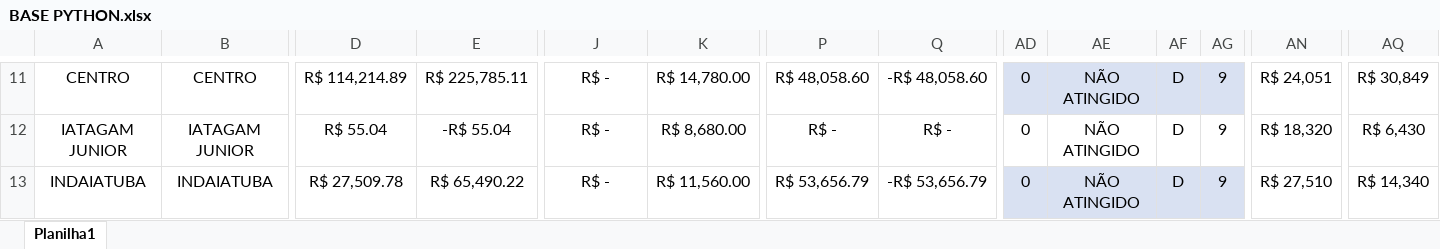
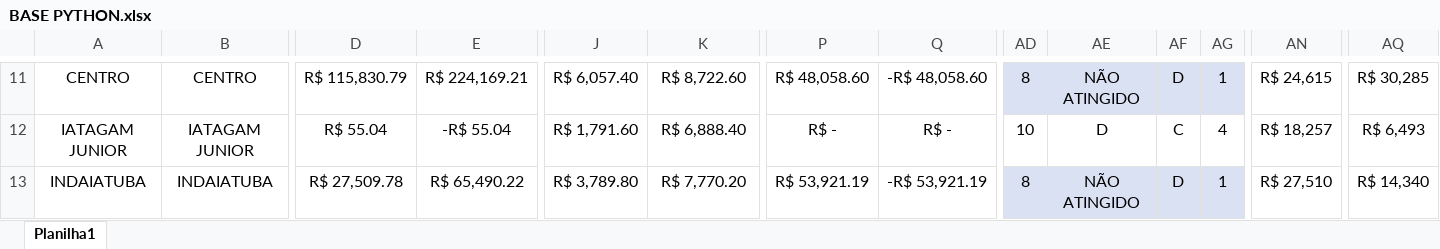
Before and after one commit to JoaoCanhadas/acompanhamento-diario, an Excel workbook: BASE PYTHON.xlsx, sheet Planilha1, drawn as a sheet; only a part is shown, gaps mark what is left out; values as stored, in another font and other column widths than the file's, no borders; conditional formats and table styles not drawn; the diff covers the shown part only; the diff names each change by its address in the sheet, - before the commit and + after, or states it on an @@ line.

```diff
--- a/BASE PYTHON.xlsx (sheet Planilha1)
+++ b/BASE PYTHON.xlsx (sheet Planilha1)
-D11: R$ 114,214.89
+D11: R$ 115,830.79
-E11: R$ 225,785.11
+E11: R$ 224,169.21
-J11: R$ -
+J11: R$ 6,057.40
-K11: R$ 14,780.00
+K11: R$ 8,722.60
-AD11: 0
+AD11: 8
-AG11: 9
+AG11: 1
-AN11: R$ 24,051
+AN11: R$ 24,615
-AQ11: R$ 30,849
+AQ11: R$ 30,285
-J12: R$ -
+J12: R$ 1,791.60
-K12: R$ 8,680.00
+K12: R$ 6,888.40
-AD12: 0
+AD12: 10
-AE12: NÃO ATINGIDO
+AE12: D
-AF12: D
+AF12: C
-AG12: 9
+AG12: 4
-AN12: R$ 18,320
+AN12: R$ 18,257
-AQ12: R$ 6,430
+AQ12: R$ 6,493
-J13: R$ -
+J13: R$ 3,789.80
-K13: R$ 11,560.00
+K13: R$ 7,770.20
-P13: R$ 53,656.79
+P13: R$ 53,921.19
-Q13: -R$ 53,656.79
+Q13: -R$ 53,921.19
-AD13: 0
+AD13: 8
-AG13: 9
+AG13: 1
```
Also changed, not shown: 174 edited cells elsewhere in this sheet.
